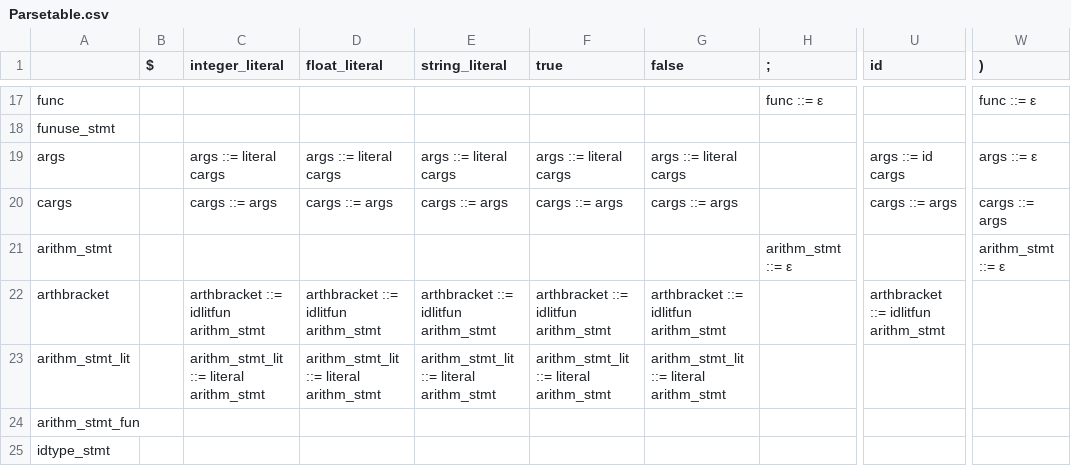
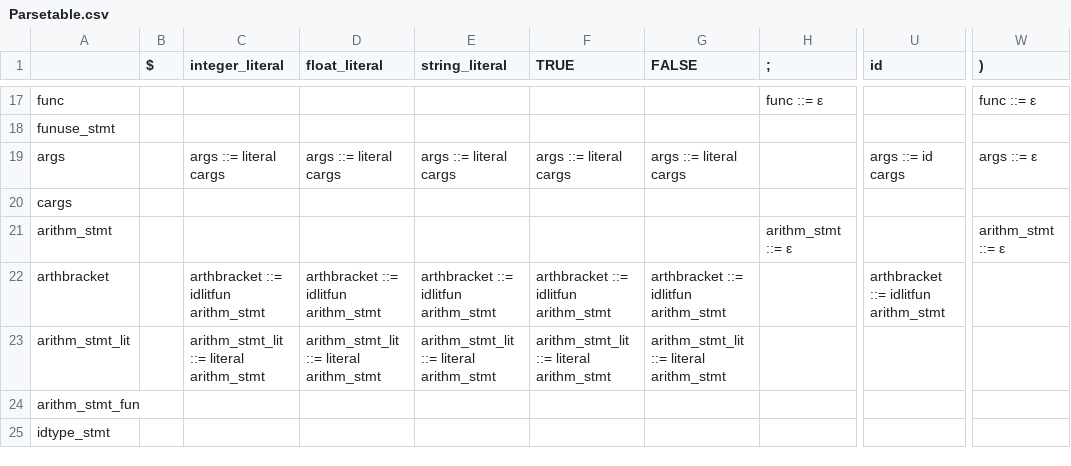
Before and after one commit to Sairaju-Dantuluri/Parser, a CSV file: Parsetable.csv, drawn as a sheet; only a part is shown, gaps mark what is left out; the diff names each change by its address in the sheet, - before the commit and + after, or states it on an @@ line.

```diff
--- a/Parsetable.csv
+++ b/Parsetable.csv
-F1: true
+F1: TRUE
-G1: false
+G1: FALSE
-C20 (integer_literal): cargs ::= args
+C20 (integer_literal): (empty)
-D20 (float_literal): cargs ::= args
+D20 (float_literal): (empty)
-E20 (string_literal): cargs ::= args
+E20 (string_literal): (empty)
-F20 (TRUE): cargs ::= args
+F20 (TRUE): (empty)
-G20 (FALSE): cargs ::= args
+G20 (FALSE): (empty)
-U20 (id): cargs ::= args
+U20 (id): (empty)
-W20 ()): cargs ::= args
+W20 ()): (empty)
```
Also changed, not shown: First Follows.csv.
